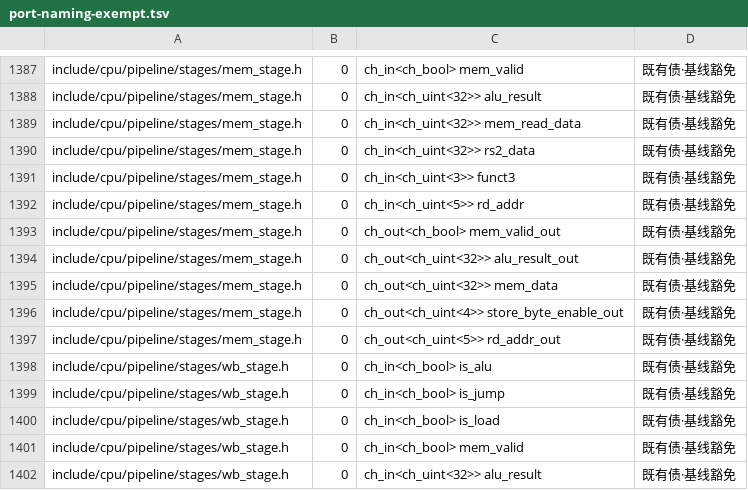
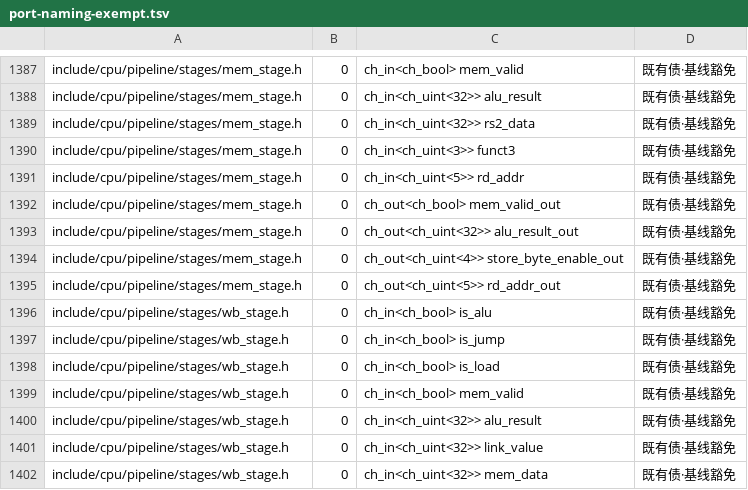
Before and after one commit to chisuhua/CppHDL, a TSV file: .rddf/checks/port-naming-exempt.tsv, drawn as a sheet; only a part is shown, gaps mark what is left out; the shorter side is filled out with more unchanged rows.

```diff
--- a/.rddf/checks/port-naming-exempt.tsv
+++ b/.rddf/checks/port-naming-exempt.tsv
@@ -1388,3 +1388,2 @@ include/cpu/pipeline/stages/mem_stage.h	0	ch_in<ch_bool> mem_valid	既有债·
 include/cpu/pipeline/stages/mem_stage.h	0	ch_in<ch_uint<32>> alu_result	既有债·基线豁免
-include/cpu/pipeline/stages/mem_stage.h	0	ch_in<ch_uint<32>> mem_read_data	既有债·基线豁免
 include/cpu/pipeline/stages/mem_stage.h	0	ch_in<ch_uint<32>> rs2_data	既有债·基线豁免
@@ -1394,3 +1393,2 @@ include/cpu/pipeline/stages/mem_stage.h	0	ch_out<ch_bool> mem_valid_out	既有
 include/cpu/pipeline/stages/mem_stage.h	0	ch_out<ch_uint<32>> alu_result_out	既有债·基线豁免
-include/cpu/pipeline/stages/mem_stage.h	0	ch_out<ch_uint<32>> mem_data	既有债·基线豁免
 include/cpu/pipeline/stages/mem_stage.h	0	ch_out<ch_uint<4>> store_byte_enable_out	既有债·基线豁免
```
Also changed, not shown: .rddf/checks/public-api-removals.tsv, 35 other files.
